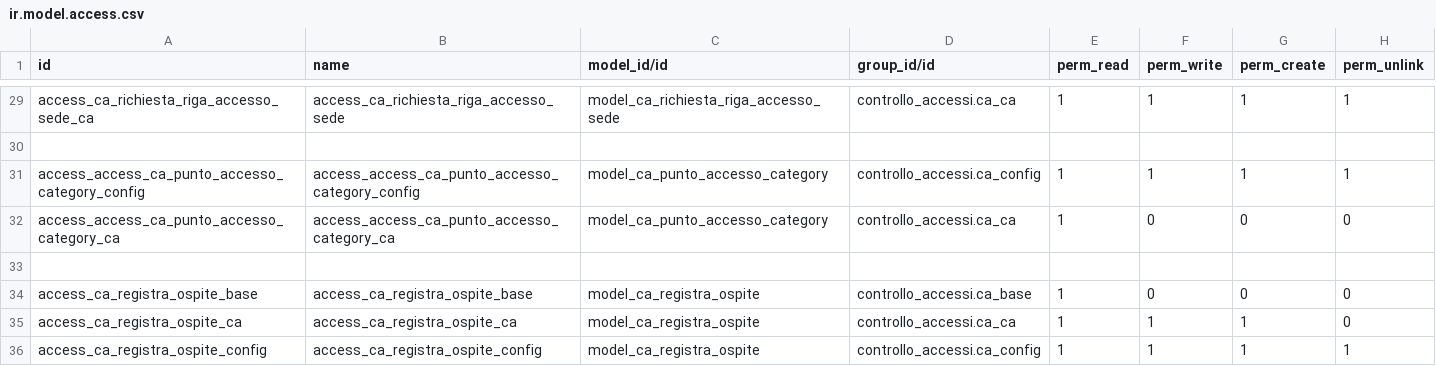
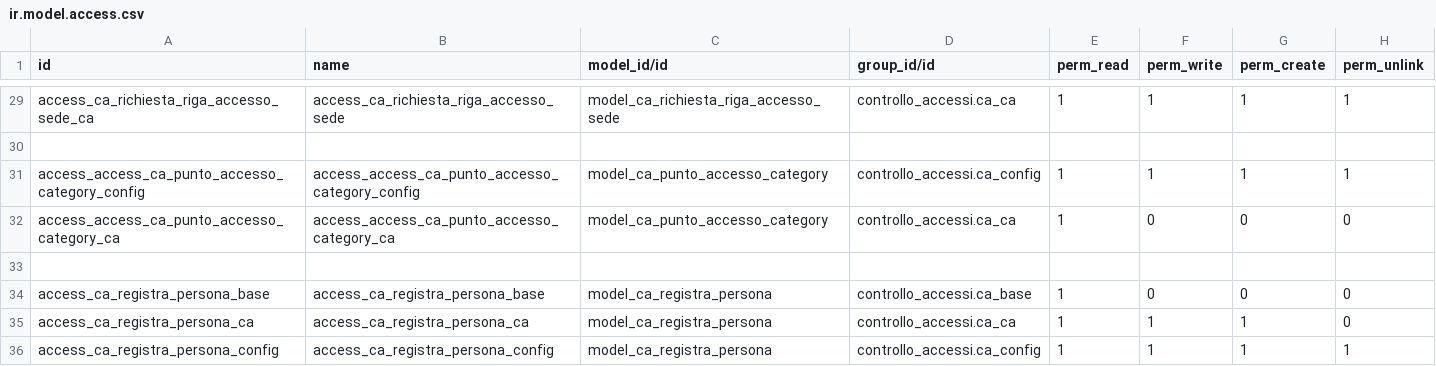
Before and after one commit to INRIM/Addons-Controllo-Accessi, a CSV file: inrim_controllo_accessi/security/ir.model.access.csv, drawn as a sheet; only a part is shown, gaps mark what is left out.

```diff
--- a/inrim_controllo_accessi/security/ir.model.access.csv
+++ b/inrim_controllo_accessi/security/ir.model.access.csv
@@ -33,4 +33,4 @@ access_access_ca_punto_accesso_category_ca,access_access_ca_punto_accesso_catego
 
-access_ca_registra_ospite_base,access_ca_registra_ospite_base,model_ca_registra_ospite,controllo_accessi.ca_base,1,0,0,0
-access_ca_registra_ospite_ca,access_ca_registra_ospite_ca,model_ca_registra_ospite,controllo_accessi.ca_ca,1,1,1,0
-access_ca_registra_ospite_config,access_ca_registra_ospite_config,model_ca_registra_ospite,controllo_accessi.ca_config,1,1,1,1
+access_ca_registra_persona_base,access_ca_registra_persona_base,model_ca_registra_persona,controllo_accessi.ca_base,1,0,0,0
+access_ca_registra_persona_ca,access_ca_registra_persona_ca,model_ca_registra_persona,controllo_accessi.ca_ca,1,1,1,0
+access_ca_registra_persona_config,access_ca_registra_persona_config,model_ca_registra_persona,controllo_accessi.ca_config,1,1,1,1
```
Also changed, not shown: 16 other files.
